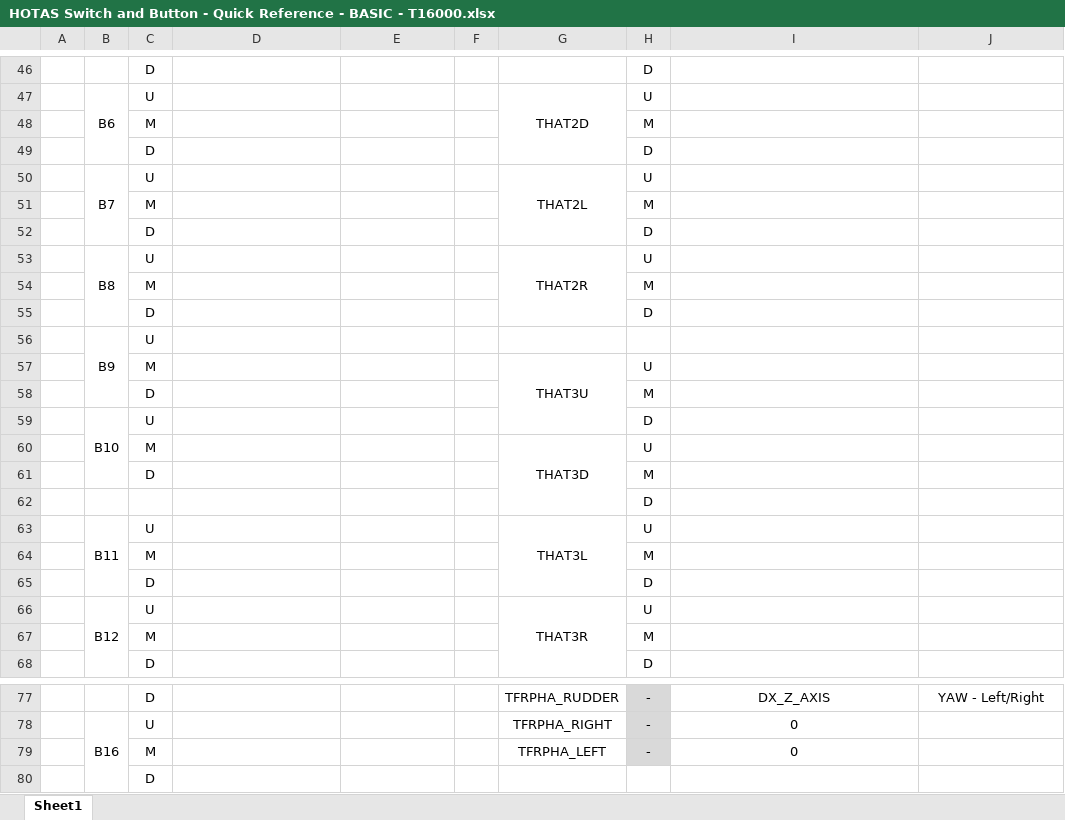
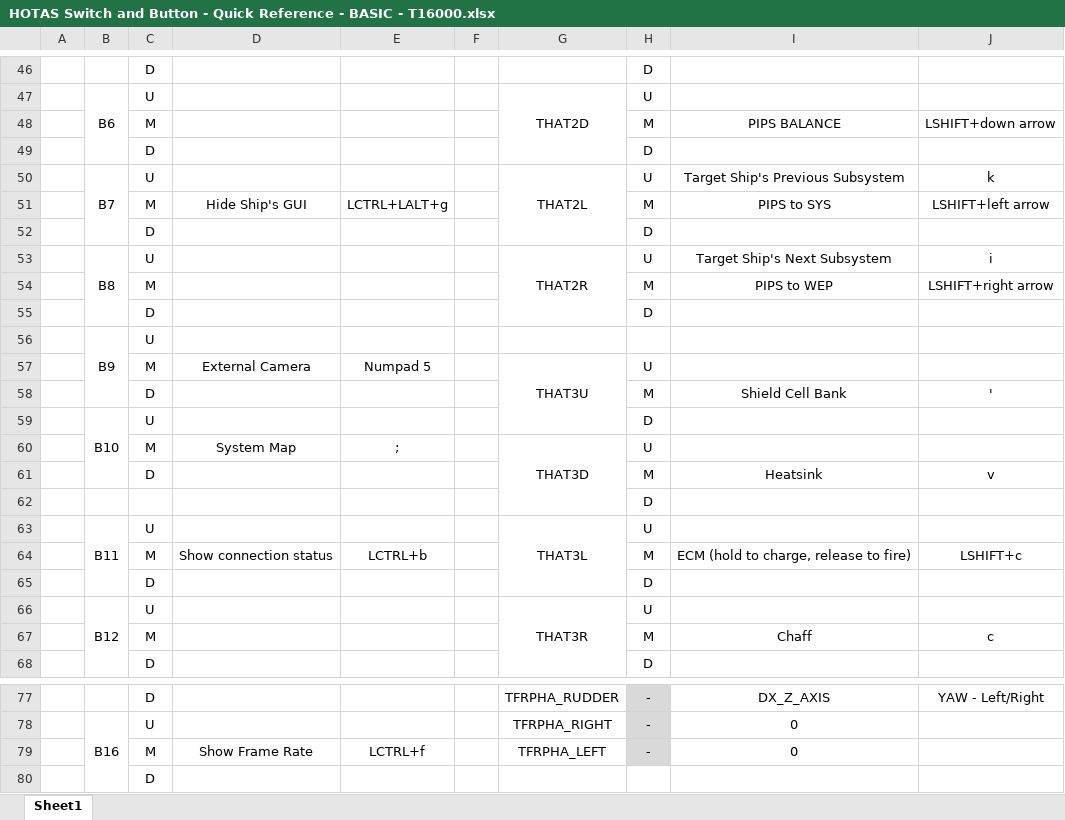
Before and after one commit to ClickerNZ/ED_Enhanced_T16000, an Excel workbook: MapFiles/HOTAS Switch and Button - Quick Reference - BASIC - T16000.xlsx, sheet Sheet1, drawn as a sheet; only a part is shown, gaps mark what is left out; values as stored, in another font and other column widths than the file's, no borders; removed rows and columns are numbered as before the commit, all else as after; the diff covers the shown part only; the diff names each change by its address in the sheet, - before the commit and + after, or states it on an @@ line.

```diff
--- a/MapFiles/HOTAS Switch and Button - Quick Reference - BASIC - T16000.xlsx (sheet Sheet1)
+++ b/MapFiles/HOTAS Switch and Button - Quick Reference - BASIC - T16000.xlsx (sheet Sheet1)
-I48: (empty)
+I48: PIPS BALANCE
-J48: (empty)
+J48: LSHIFT+down arrow
-I50: (empty)
+I50: Target Ship's Previous Subsystem
-J50: (empty)
+J50: k
-row 51:  |  | M |  |  |  |  | M
+row 51:  |  | M | Hide Ship's GUI | LCTRL+LALT+g |  |  | M | PIPS to SYS | LSHIFT+left arrow
-I53: (empty)
+I53: Target Ship's Next Subsystem
-J53: (empty)
+J53: i
-I54: (empty)
+I54: PIPS to WEP
-J54: (empty)
+J54: LSHIFT+right arrow
-D57: (empty)
+D57: External Camera
-E57: (empty)
+E57: Numpad 5
-I58: (empty)
+I58: Shield Cell Bank
-J58: (empty)
+J58: '
-D60: (empty)
+D60: System Map
-E60: (empty)
+E60: ;
-I61: (empty)
+I61: Heatsink
-J61: (empty)
+J61: v
-row 64:  |  | M |  |  |  |  | M
+row 64:  |  | M | Show connection status | LCTRL+b |  |  | M | ECM (hold to charge, release to fire) | LSHIFT+c
-I67: (empty)
+I67: Chaff
-J67: (empty)
+J67: c
-D79: (empty)
+D79: Show Frame Rate
-E79: (empty)
+E79: LCTRL+f
```
Also changed, not shown: 17 added rows, 17 removed rows, 20 edited cells and cell formats elsewhere in this sheet, MapFiles/HOTAS Switch and Button - Quick Reference - ENHANCED - T16000.xlsx, 4 other files.
